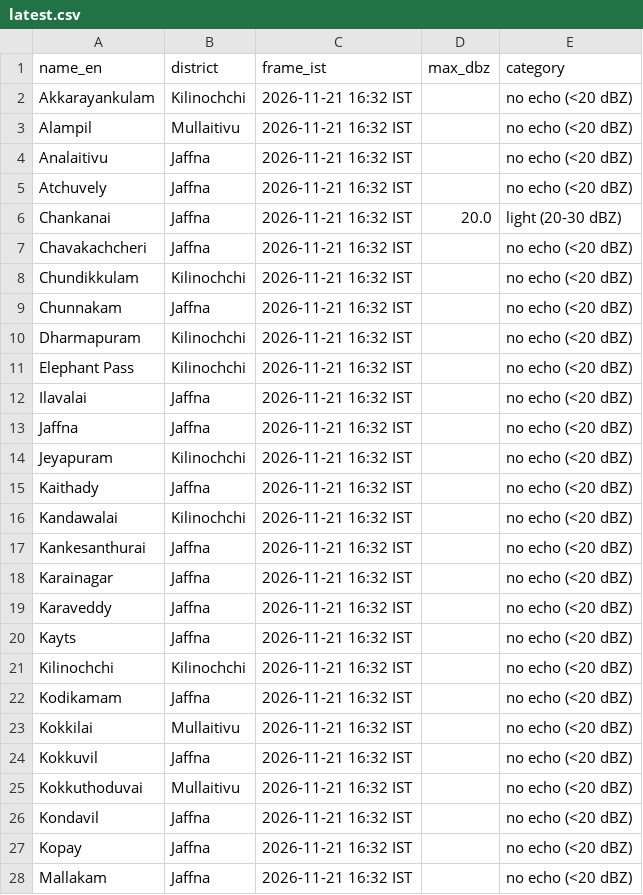
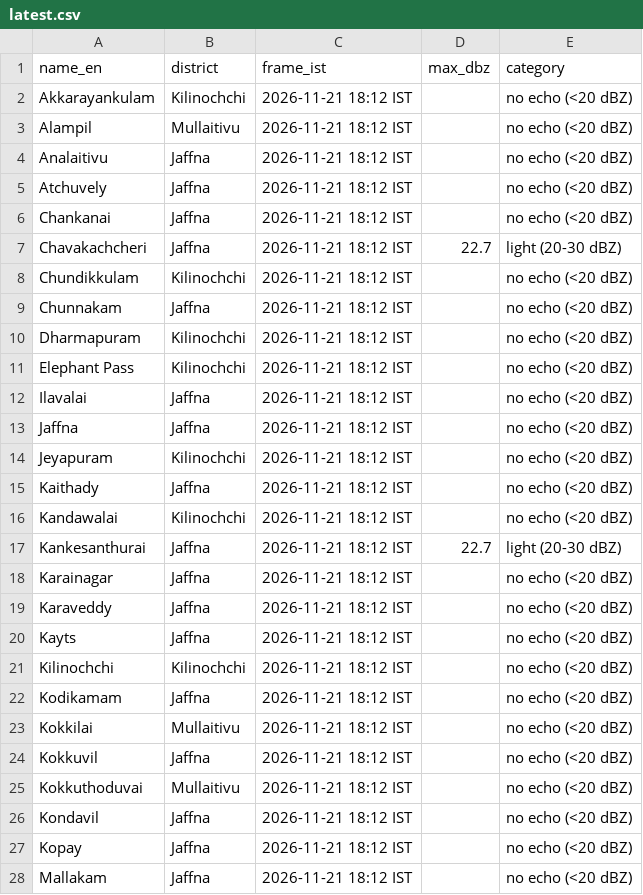
Before and after one commit to GThinesh/northern-radar, a CSV file: data/latest.csv, drawn as a sheet; only a part is shown; the diff covers the shown part only.

```diff
--- a/data/latest.csv
+++ b/data/latest.csv
@@ -1,28 +1,28 @@
 name_en,district,frame_ist,max_dbz,category
-Akkarayankulam,Kilinochchi,2026-11-21 16:32 IST,,no echo (<20 dBZ)
-Alampil,Mullaitivu,2026-11-21 16:32 IST,,no echo (<20 dBZ)
-Analaitivu,Jaffna,2026-11-21 16:32 IST,,no echo (<20 dBZ)
-Atchuvely,Jaffna,2026-11-21 16:32 IST,,no echo (<20 dBZ)
-Chankanai,Jaffna,2026-11-21 16:32 IST,20.0,light (20-30 dBZ)
-Chavakachcheri,Jaffna,2026-11-21 16:32 IST,,no echo (<20 dBZ)
-Chundikkulam,Kilinochchi,2026-11-21 16:32 IST,,no echo (<20 dBZ)
-Chunnakam,Jaffna,2026-11-21 16:32 IST,,no echo (<20 dBZ)
-Dharmapuram,Kilinochchi,2026-11-21 16:32 IST,,no echo (<20 dBZ)
-Elephant Pass,Kilinochchi,2026-11-21 16:32 IST,,no echo (<20 dBZ)
-Ilavalai,Jaffna,2026-11-21 16:32 IST,,no echo (<20 dBZ)
-Jaffna,Jaffna,2026-11-21 16:32 IST,,no echo (<20 dBZ)
-Jeyapuram,Kilinochchi,2026-11-21 16:32 IST,,no echo (<20 dBZ)
-Kaithady,Jaffna,2026-11-21 16:32 IST,,no echo (<20 dBZ)
-Kandawalai,Kilinochchi,2026-11-21 16:32 IST,,no echo (<20 dBZ)
-Kankesanthurai,Jaffna,2026-11-21 16:32 IST,,no echo (<20 dBZ)
-Karainagar,Jaffna,2026-11-21 16:32 IST,,no echo (<20 dBZ)
-Karaveddy,Jaffna,2026-11-21 16:32 IST,,no echo (<20 dBZ)
-Kayts,Jaffna,2026-11-21 16:32 IST,,no echo (<20 dBZ)
-Kilinochchi,Kilinochchi,2026-11-21 16:32 IST,,no echo (<20 dBZ)
-Kodikamam,Jaffna,2026-11-21 16:32 IST,,no echo (<20 dBZ)
-Kokkilai,Mullaitivu,2026-11-21 16:32 IST,,no echo (<20 dBZ)
-Kokkuvil,Jaffna,2026-11-21 16:32 IST,,no echo (<20 dBZ)
-Kokkuthoduvai,Mullaitivu,2026-11-21 16:32 IST,,no echo (<20 dBZ)
-Kondavil,Jaffna,2026-11-21 16:32 IST,,no echo (<20 dBZ)
-Kopay,Jaffna,2026-11-21 16:32 IST,,no echo (<20 dBZ)
-Mallakam,Jaffna,2026-11-21 16:32 IST,,no echo (<20 dBZ)
+Akkarayankulam,Kilinochchi,2026-11-21 18:12 IST,,no echo (<20 dBZ)
+Alampil,Mullaitivu,2026-11-21 18:12 IST,,no echo (<20 dBZ)
+Analaitivu,Jaffna,2026-11-21 18:12 IST,,no echo (<20 dBZ)
+Atchuvely,Jaffna,2026-11-21 18:12 IST,,no echo (<20 dBZ)
+Chankanai,Jaffna,2026-11-21 18:12 IST,,no echo (<20 dBZ)
+Chavakachcheri,Jaffna,2026-11-21 18:12 IST,22.7,light (20-30 dBZ)
+Chundikkulam,Kilinochchi,2026-11-21 18:12 IST,,no echo (<20 dBZ)
+Chunnakam,Jaffna,2026-11-21 18:12 IST,,no echo (<20 dBZ)
+Dharmapuram,Kilinochchi,2026-11-21 18:12 IST,,no echo (<20 dBZ)
+Elephant Pass,Kilinochchi,2026-11-21 18:12 IST,,no echo (<20 dBZ)
+Ilavalai,Jaffna,2026-11-21 18:12 IST,,no echo (<20 dBZ)
+Jaffna,Jaffna,2026-11-21 18:12 IST,,no echo (<20 dBZ)
+Jeyapuram,Kilinochchi,2026-11-21 18:12 IST,,no echo (<20 dBZ)
+Kaithady,Jaffna,2026-11-21 18:12 IST,,no echo (<20 dBZ)
+Kandawalai,Kilinochchi,2026-11-21 18:12 IST,,no echo (<20 dBZ)
+Kankesanthurai,Jaffna,2026-11-21 18:12 IST,22.7,light (20-30 dBZ)
+Karainagar,Jaffna,2026-11-21 18:12 IST,,no echo (<20 dBZ)
+Karaveddy,Jaffna,2026-11-21 18:12 IST,,no echo (<20 dBZ)
+Kayts,Jaffna,2026-11-21 18:12 IST,,no echo (<20 dBZ)
+Kilinochchi,Kilinochchi,2026-11-21 18:12 IST,,no echo (<20 dBZ)
+Kodikamam,Jaffna,2026-11-21 18:12 IST,,no echo (<20 dBZ)
+Kokkilai,Mullaitivu,2026-11-21 18:12 IST,,no echo (<20 dBZ)
+Kokkuvil,Jaffna,2026-11-21 18:12 IST,,no echo (<20 dBZ)
+Kokkuthoduvai,Mullaitivu,2026-11-21 18:12 IST,,no echo (<20 dBZ)
+Kondavil,Jaffna,2026-11-21 18:12 IST,,no echo (<20 dBZ)
+Kopay,Jaffna,2026-11-21 18:12 IST,,no echo (<20 dBZ)
+Mallakam,Jaffna,2026-11-21 18:12 IST,,no echo (<20 dBZ)
```
Also changed, not shown: 53 edited cells elsewhere in this file, data/frames.csv, 8 other files.
